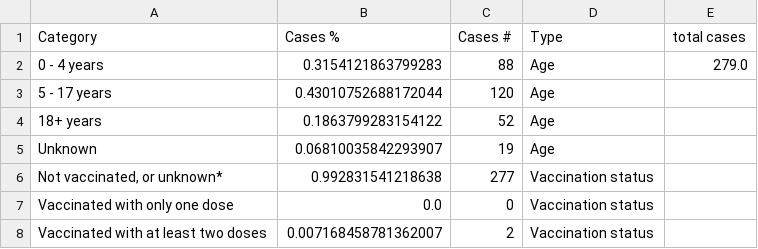
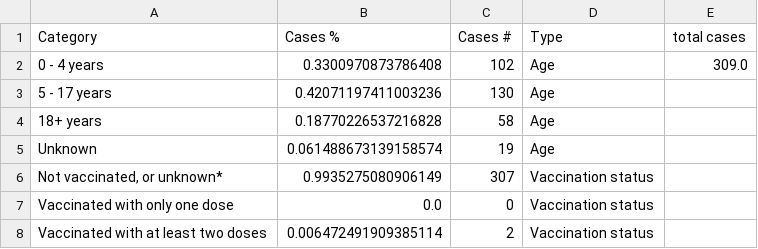
Before and after one commit to DallasMorningNews/20250318_scraper-dshs-measles, a CSV file: data/parsed_both_flourish.csv, drawn as a sheet.

```diff
--- a/data/parsed_both_flourish.csv
+++ b/data/parsed_both_flourish.csv
@@ -1,8 +1,8 @@
 Category,Cases %,Cases #,Type,total cases
-0 - 4 years,0.3154121863799283,88,Age,279.0
-5 - 17 years,0.43010752688172044,120,Age,
-18+ years,0.1863799283154122,52,Age,
-Unknown,0.06810035842293907,19,Age,
-"Not vaccinated, or unknown*",0.992831541218638,277,Vaccination status,
+0 - 4 years,0.3300970873786408,102,Age,309.0
+5 - 17 years,0.42071197411003236,130,Age,
+18+ years,0.18770226537216828,58,Age,
+Unknown,0.061488673139158574,19,Age,
+"Not vaccinated, or unknown*",0.9935275080906149,307,Vaccination status,
 Vaccinated with only one dose,0.0,0,Vaccination status,
-Vaccinated with at least two doses,0.007168458781362007,2,Vaccination status,
+Vaccinated with at least two doses,0.006472491909385114,2,Vaccination status,
```
Also changed, not shown: data/parsed-age-range.csv, data/parsed_both.csv, 3 other files.
